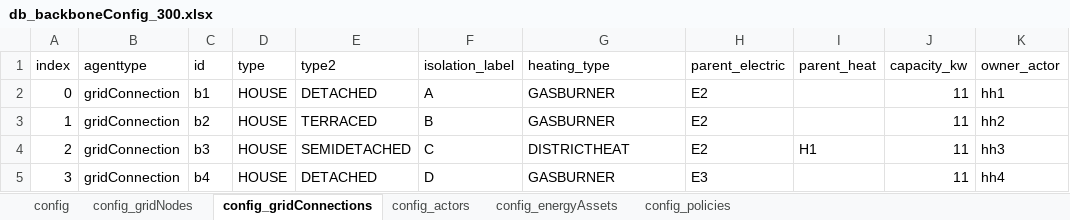
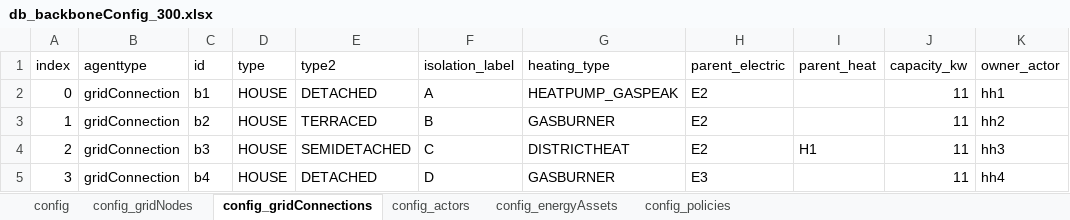
Before and after one commit to Zenmo/HOLON, an Excel workbook: Base/db_backboneConfig_300.xlsx, sheet config_gridConnections, drawn as a sheet; only a part is shown; values as stored, in another font and other column widths than the file's, no borders; the diff names each change by its address in the sheet, - before the commit and + after, or states it on an @@ line.

Commit message:
House can now be heated with heatingtype "HEATPUMP_GASPEAK"

```diff
--- a/Base/db_backboneConfig_300.xlsx (sheet config_gridConnections)
+++ b/Base/db_backboneConfig_300.xlsx (sheet config_gridConnections)
-G2 (heating_type): GASBURNER
+G2 (heating_type): HEATPUMP_GASPEAK
```
Also changed, not shown: 8 other files.
